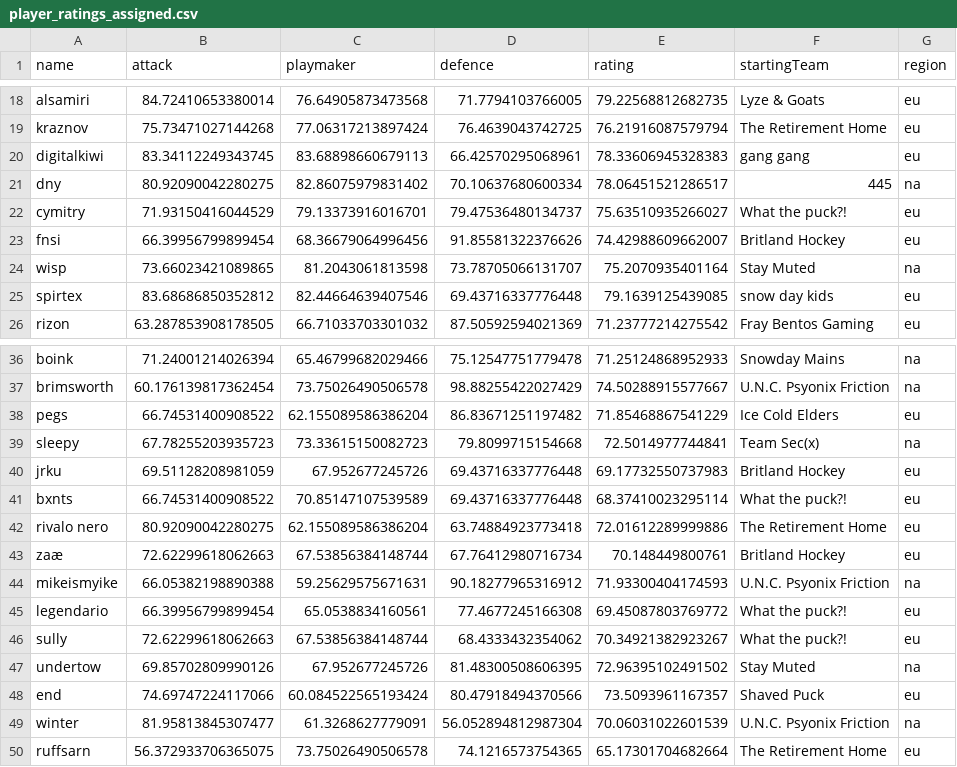
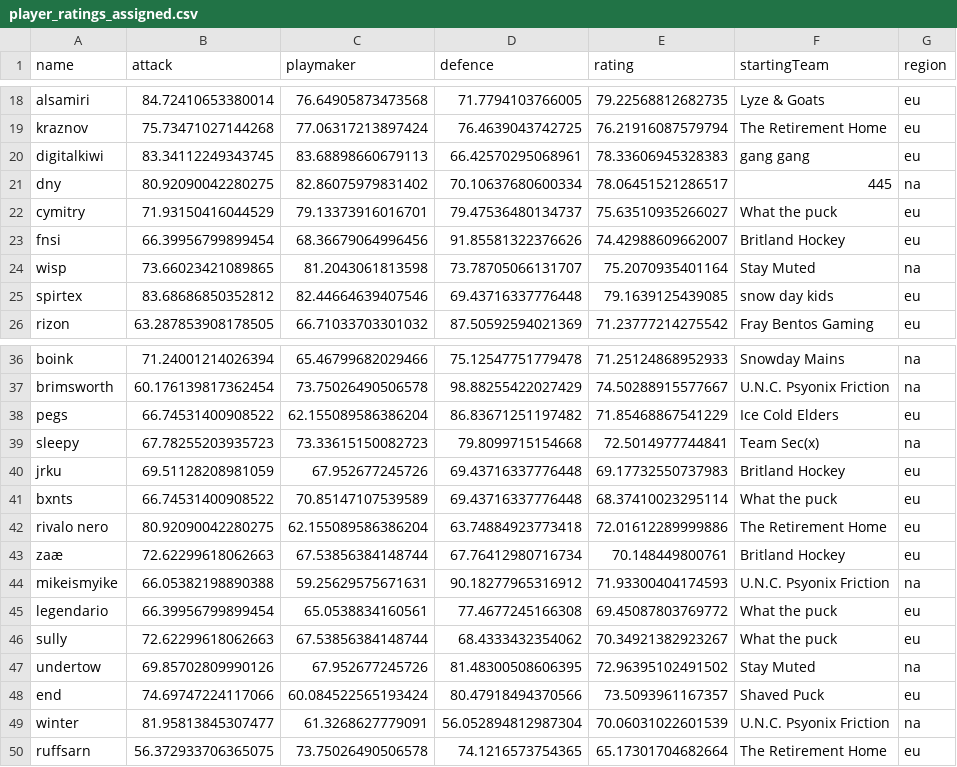
Before and after one commit to SamichRL/rhl_career, a CSV file: data/player_ratings_assigned.csv, drawn as a sheet; only a part is shown, gaps mark what is left out.

Commit message:
Adding graphics and standardising team names

```diff
--- a/data/player_ratings_assigned.csv
+++ b/data/player_ratings_assigned.csv
@@ -21,3 +21,3 @@
 "dny","80.92090042280275","82.86075979831402","70.10637680600334","78.06451521286517","445","na"
-"cymitry","71.93150416044529","79.13373916016701","79.47536480134737","75.63510935266027","What the puck?!","eu"
+"cymitry","71.93150416044529","79.13373916016701","79.47536480134737","75.63510935266027","What the puck","eu"
 "fnsi","66.39956799899454","68.36679064996456","91.85581322376626","74.42988609662007","Britland Hockey","eu"
@@ -40,3 +40,3 @@
 "jrku","69.51128208981059","67.952677245726","69.43716337776448","69.17732550737983","Britland Hockey","eu"
-"bxnts","66.74531400908522","70.85147107539589","69.43716337776448","68.37410023295114","What the puck?!","eu"
+"bxnts","66.74531400908522","70.85147107539589","69.43716337776448","68.37410023295114","What the puck","eu"
 "rivalo nero","80.92090042280275","62.155089586386204","63.74884923773418","72.01612289999886","The Retirement Home","eu"
@@ -44,4 +44,4 @@
 "mikeismyike","66.05382198890388","59.25629575671631","90.18277965316912","71.93300404174593","U.N.C. Psyonix Friction","na"
-"legendario","66.39956799899454","65.0538834160561","77.4677245166308","69.45087803769772","What the puck?!","eu"
-"sully","72.62299618062663","67.53856384148744","68.4333432354062","70.34921382923267","What the puck?!","eu"
+"legendario","66.39956799899454","65.0538834160561","77.4677245166308","69.45087803769772","What the puck","eu"
+"sully","72.62299618062663","67.53856384148744","68.4333432354062","70.34921382923267","What the puck","eu"
 "undertow","69.85702809990126","67.952677245726","81.48300508606395","72.96395102491502","Stay Muted","na"
```
Also changed, not shown: 20 other files.
